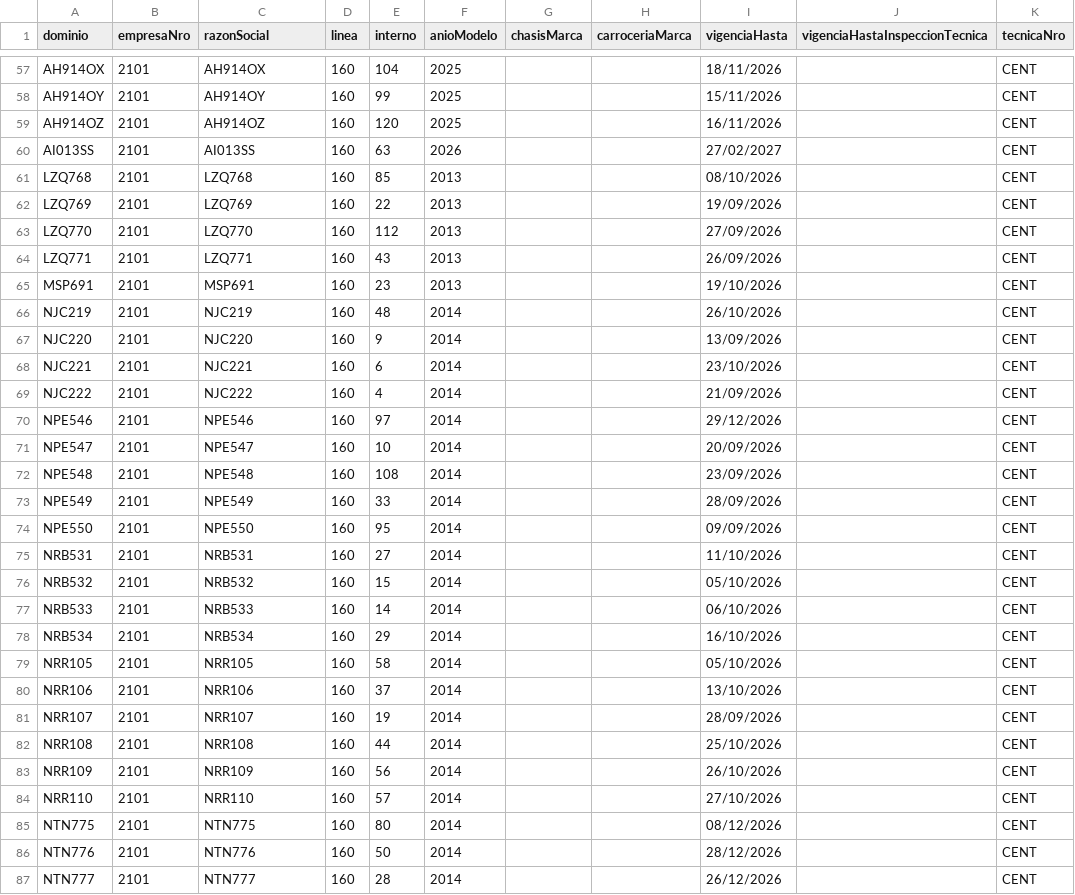
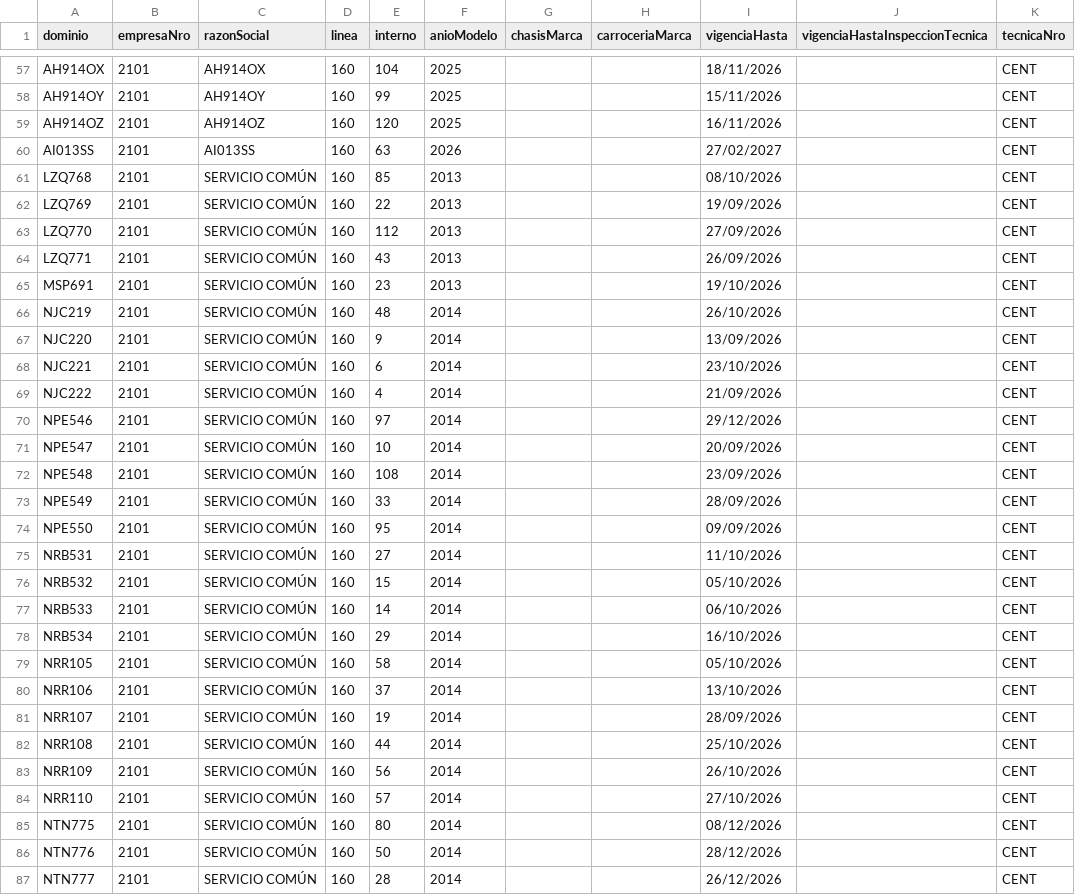
Before and after one commit to SanLean17/parque-movil-ftr, a CSV file: parques/linea160.csv, drawn as a sheet; only a part is shown, gaps mark what is left out; the diff covers the shown part only.

```diff
--- a/parques/linea160.csv
+++ b/parques/linea160.csv
@@ -60,28 +60,28 @@ AH914OZ;2101;AH914OZ;160;120;2025;;;16/11/2026;;CENT
 AI013SS;2101;AI013SS;160;63;2026;;;27/02/2027;;CENT
-LZQ768;2101;LZQ768;160;85;2013;;;08/10/2026;;CENT
-LZQ769;2101;LZQ769;160;22;2013;;;19/09/2026;;CENT
-LZQ770;2101;LZQ770;160;112;2013;;;27/09/2026;;CENT
-LZQ771;2101;LZQ771;160;43;2013;;;26/09/2026;;CENT
-MSP691;2101;MSP691;160;23;2013;;;19/10/2026;;CENT
-NJC219;2101;NJC219;160;48;2014;;;26/10/2026;;CENT
-NJC220;2101;NJC220;160;9;2014;;;13/09/2026;;CENT
-NJC221;2101;NJC221;160;6;2014;;;23/10/2026;;CENT
-NJC222;2101;NJC222;160;4;2014;;;21/09/2026;;CENT
-NPE546;2101;NPE546;160;97;2014;;;29/12/2026;;CENT
-NPE547;2101;NPE547;160;10;2014;;;20/09/2026;;CENT
-NPE548;2101;NPE548;160;108;2014;;;23/09/2026;;CENT
-NPE549;2101;NPE549;160;33;2014;;;28/09/2026;;CENT
-NPE550;2101;NPE550;160;95;2014;;;09/09/2026;;CENT
-NRB531;2101;NRB531;160;27;2014;;;11/10/2026;;CENT
-NRB532;2101;NRB532;160;15;2014;;;05/10/2026;;CENT
-NRB533;2101;NRB533;160;14;2014;;;06/10/2026;;CENT
-NRB534;2101;NRB534;160;29;2014;;;16/10/2026;;CENT
-NRR105;2101;NRR105;160;58;2014;;;05/10/2026;;CENT
-NRR106;2101;NRR106;160;37;2014;;;13/10/2026;;CENT
-NRR107;2101;NRR107;160;19;2014;;;28/09/2026;;CENT
-NRR108;2101;NRR108;160;44;2014;;;25/10/2026;;CENT
-NRR109;2101;NRR109;160;56;2014;;;26/10/2026;;CENT
-NRR110;2101;NRR110;160;57;2014;;;27/10/2026;;CENT
-NTN775;2101;NTN775;160;80;2014;;;08/12/2026;;CENT
-NTN776;2101;NTN776;160;50;2014;;;28/12/2026;;CENT
-NTN777;2101;NTN777;160;28;2014;;;26/12/2026;;CENT
+LZQ768;2101;SERVICIO COMÚN;160;85;2013;;;08/10/2026;;CENT
+LZQ769;2101;SERVICIO COMÚN;160;22;2013;;;19/09/2026;;CENT
+LZQ770;2101;SERVICIO COMÚN;160;112;2013;;;27/09/2026;;CENT
+LZQ771;2101;SERVICIO COMÚN;160;43;2013;;;26/09/2026;;CENT
+MSP691;2101;SERVICIO COMÚN;160;23;2013;;;19/10/2026;;CENT
+NJC219;2101;SERVICIO COMÚN;160;48;2014;;;26/10/2026;;CENT
+NJC220;2101;SERVICIO COMÚN;160;9;2014;;;13/09/2026;;CENT
+NJC221;2101;SERVICIO COMÚN;160;6;2014;;;23/10/2026;;CENT
+NJC222;2101;SERVICIO COMÚN;160;4;2014;;;21/09/2026;;CENT
+NPE546;2101;SERVICIO COMÚN;160;97;2014;;;29/12/2026;;CENT
+NPE547;2101;SERVICIO COMÚN;160;10;2014;;;20/09/2026;;CENT
+NPE548;2101;SERVICIO COMÚN;160;108;2014;;;23/09/2026;;CENT
+NPE549;2101;SERVICIO COMÚN;160;33;2014;;;28/09/2026;;CENT
+NPE550;2101;SERVICIO COMÚN;160;95;2014;;;09/09/2026;;CENT
+NRB531;2101;SERVICIO COMÚN;160;27;2014;;;11/10/2026;;CENT
+NRB532;2101;SERVICIO COMÚN;160;15;2014;;;05/10/2026;;CENT
+NRB533;2101;SERVICIO COMÚN;160;14;2014;;;06/10/2026;;CENT
+NRB534;2101;SERVICIO COMÚN;160;29;2014;;;16/10/2026;;CENT
+NRR105;2101;SERVICIO COMÚN;160;58;2014;;;05/10/2026;;CENT
+NRR106;2101;SERVICIO COMÚN;160;37;2014;;;13/10/2026;;CENT
+NRR107;2101;SERVICIO COMÚN;160;19;2014;;;28/09/2026;;CENT
+NRR108;2101;SERVICIO COMÚN;160;44;2014;;;25/10/2026;;CENT
+NRR109;2101;SERVICIO COMÚN;160;56;2014;;;26/10/2026;;CENT
+NRR110;2101;SERVICIO COMÚN;160;57;2014;;;27/10/2026;;CENT
+NTN775;2101;SERVICIO COMÚN;160;80;2014;;;08/12/2026;;CENT
+NTN776;2101;SERVICIO COMÚN;160;50;2014;;;28/12/2026;;CENT
+NTN777;2101;SERVICIO COMÚN;160;28;2014;;;26/12/2026;;CENT
```
Also changed, not shown: 12 edited cells elsewhere in this file, parques/linea159.csv, parques/linea168.csv, 18 other files.
